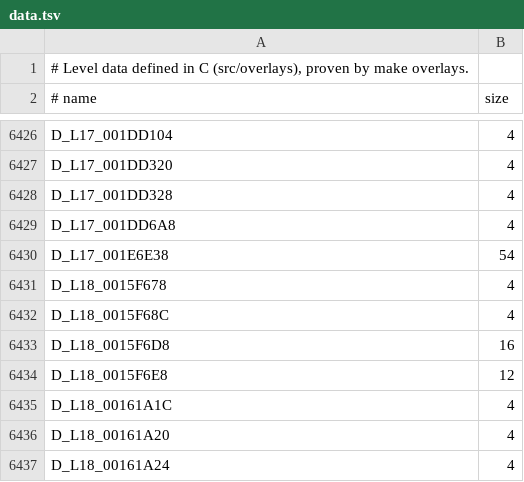
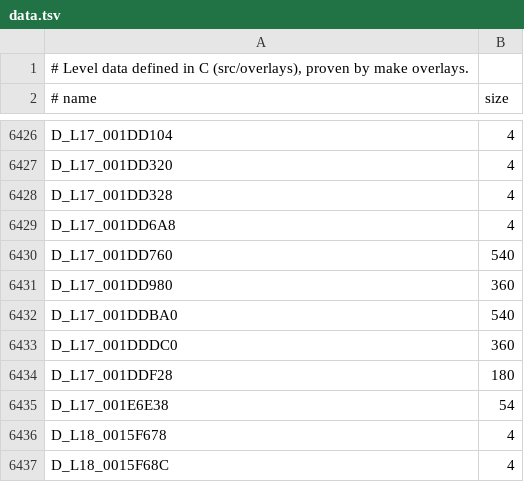
Before and after one commit to lombyte-project/Lombyte, a TSV file: config/overlays/us/data.tsv, drawn as a sheet; only a part is shown, gaps mark what is left out; the shorter side is filled out with more unchanged rows; the diff names each change by its address in the sheet, - before the commit and + after, or states it on an @@ line.

Commit message:
overlay: define the level 17 door mesh tables, sized by their loop

```diff
--- a/config/overlays/us/data.tsv
+++ b/config/overlays/us/data.tsv
+row 6430: D_L17_001DD760 | 540
+row 6431: D_L17_001DD980 | 360
+row 6432: D_L17_001DDBA0 | 540
+row 6433: D_L17_001DDDC0 | 360
+row 6434: D_L17_001DDF28 | 180
```
Also changed, not shown: 1 other file.
